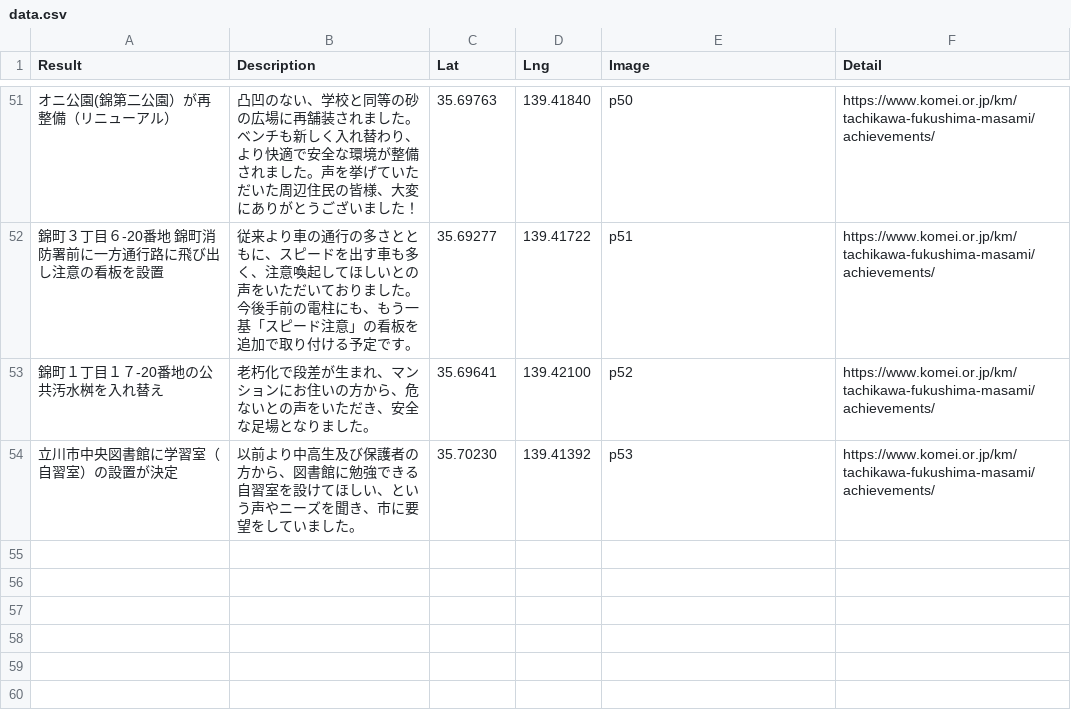
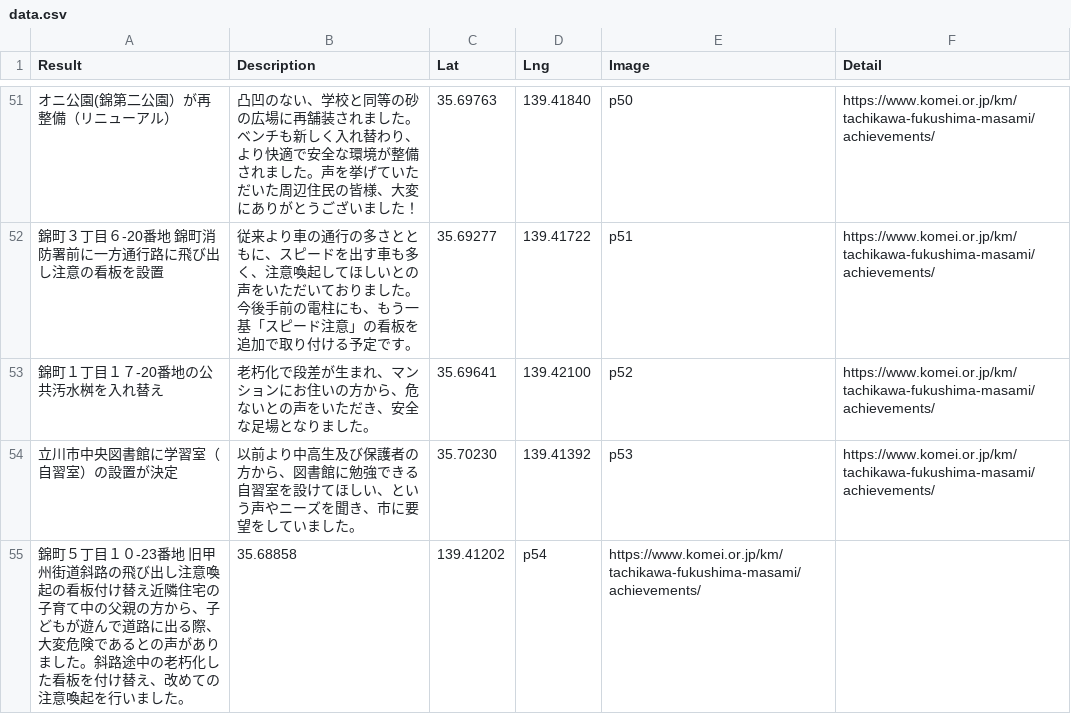
Before and after one commit to komeimap/tachikawa2022, a CSV file: data.csv, drawn as a sheet; only a part is shown, gaps mark what is left out; the diff names each change by its address in the sheet, - before the commit and + after, or states it on an @@ line.

Commit message:
Update data.csv

```diff
--- a/data.csv
+++ b/data.csv
+row 55: 錦町５丁目１０-23番地 旧甲州街道斜路の飛び出し注意喚起の看板付け替え近隣住宅の子育て中の父親の方から、子どもが遊んで道路に出る際、大変危険であるとの声がありました。斜路途中の老朽化した看板を付け替え、改めての注意喚起を行いました。 | 35.68858 | 139.41202 | p54 | https://www.komei.or.jp/km/tachikawa-fukushima-masami/achievements/
```
